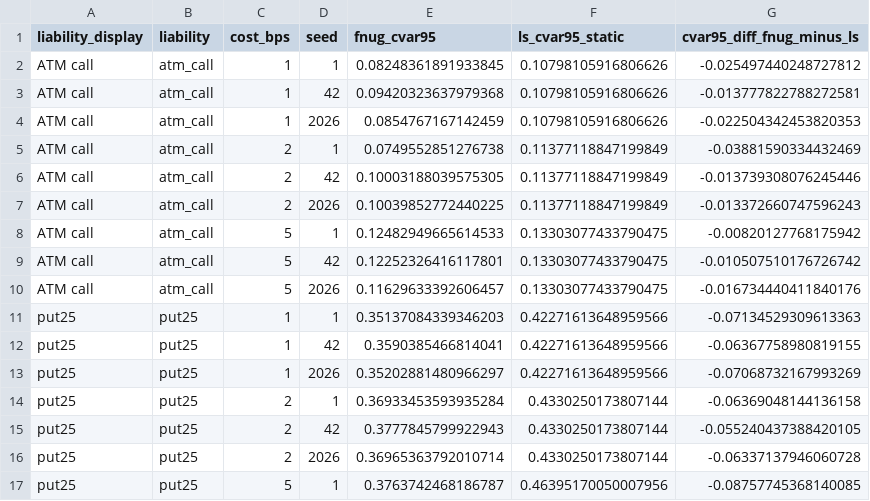
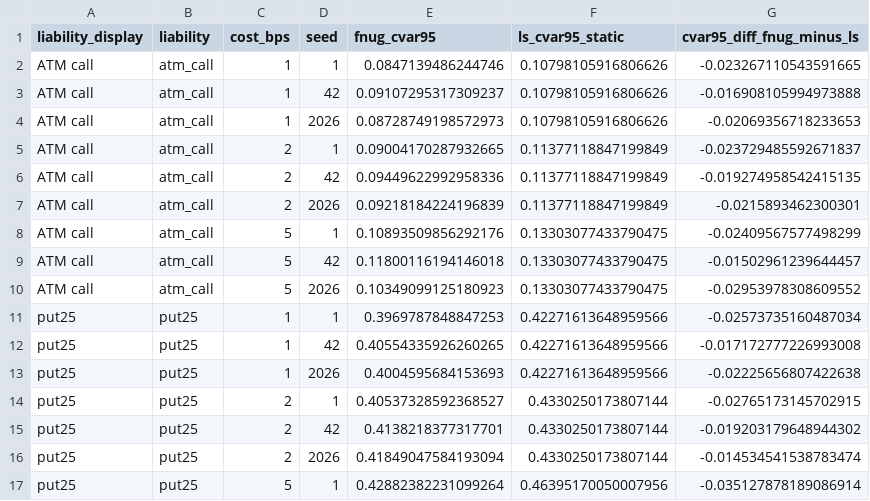
Before and after one commit to TenghanZhong/Fnug_code, a CSV file: results/paper_figures/figure4_heatmap_values.csv, drawn as a sheet; only a part is shown; the diff covers the shown part only.

```diff
--- a/results/paper_figures/figure4_heatmap_values.csv
+++ b/results/paper_figures/figure4_heatmap_values.csv
@@ -1,17 +1,17 @@
 liability_display,liability,cost_bps,seed,fnug_cvar95,ls_cvar95_static,cvar95_diff_fnug_minus_ls
-ATM call,atm_call,1,1,0.08248361891933845,0.10798105916806626,-0.025497440248727812
-ATM call,atm_call,1,42,0.09420323637979368,0.10798105916806626,-0.013777822788272581
-ATM call,atm_call,1,2026,0.0854767167142459,0.10798105916806626,-0.022504342453820353
-ATM call,atm_call,2,1,0.0749552851276738,0.11377118847199849,-0.03881590334432469
-ATM call,atm_call,2,42,0.10003188039575305,0.11377118847199849,-0.013739308076245446
-ATM call,atm_call,2,2026,0.10039852772440225,0.11377118847199849,-0.013372660747596243
-ATM call,atm_call,5,1,0.12482949665614533,0.13303077433790475,-0.00820127768175942
-ATM call,atm_call,5,42,0.12252326416117801,0.13303077433790475,-0.010507510176726742
-ATM call,atm_call,5,2026,0.11629633392606457,0.13303077433790475,-0.016734440411840176
-put25,put25,1,1,0.35137084339346203,0.42271613648959566,-0.07134529309613363
-put25,put25,1,42,0.3590385466814041,0.42271613648959566,-0.06367758980819155
-put25,put25,1,2026,0.35202881480966297,0.42271613648959566,-0.07068732167993269
-put25,put25,2,1,0.36933453593935284,0.4330250173807144,-0.06369048144136158
-put25,put25,2,42,0.3777845799922943,0.4330250173807144,-0.055240437388420105
-put25,put25,2,2026,0.36965363792010714,0.4330250173807144,-0.06337137946060728
-put25,put25,5,1,0.3763742468186787,0.46395170050007956,-0.08757745368140085
+ATM call,atm_call,1,1,0.0847139486244746,0.10798105916806626,-0.023267110543591665
+ATM call,atm_call,1,42,0.09107295317309237,0.10798105916806626,-0.016908105994973888
+ATM call,atm_call,1,2026,0.08728749198572973,0.10798105916806626,-0.02069356718233653
+ATM call,atm_call,2,1,0.09004170287932665,0.11377118847199849,-0.023729485592671837
+ATM call,atm_call,2,42,0.09449622992958336,0.11377118847199849,-0.019274958542415135
+ATM call,atm_call,2,2026,0.09218184224196839,0.11377118847199849,-0.0215893462300301
+ATM call,atm_call,5,1,0.10893509856292176,0.13303077433790475,-0.02409567577498299
+ATM call,atm_call,5,42,0.11800116194146018,0.13303077433790475,-0.01502961239644457
+ATM call,atm_call,5,2026,0.10349099125180923,0.13303077433790475,-0.02953978308609552
+put25,put25,1,1,0.3969787848847253,0.42271613648959566,-0.02573735160487034
+put25,put25,1,42,0.40554335926260265,0.42271613648959566,-0.017172777226993008
+put25,put25,1,2026,0.4004595684153693,0.42271613648959566,-0.02225656807422638
+put25,put25,2,1,0.40537328592368527,0.4330250173807144,-0.02765173145702915
+put25,put25,2,42,0.4138218377317701,0.4330250173807144,-0.019203179648944302
+put25,put25,2,2026,0.41849047584193094,0.4330250173807144,-0.014534541538783474
+put25,put25,5,1,0.42882382231099264,0.46395170050007956,-0.035127878189086914
```
Also changed, not shown: 22 edited cells elsewhere in this file, results/paper_figures/figure2_tail_loss_summary.csv, results/paper_figures/figure3_paired_excess_data.csv, 48 other files.
